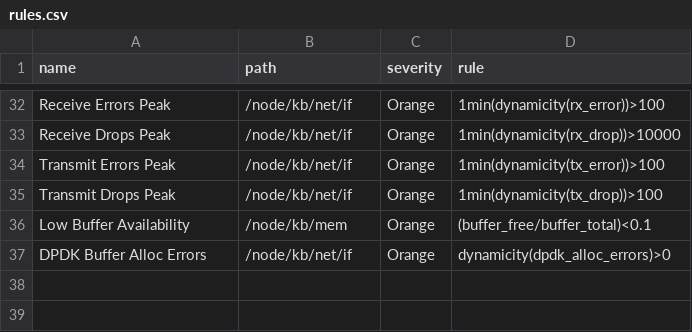
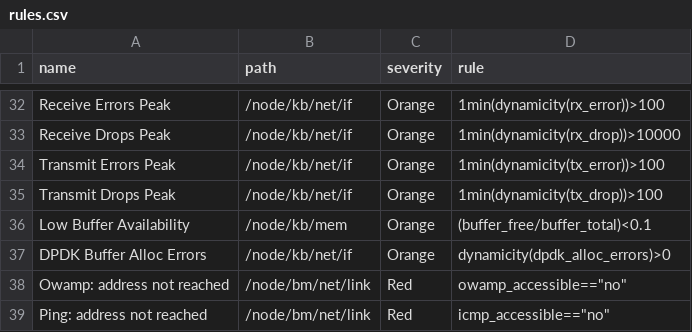
Before and after one commit to Advanced-Observability/dxagent, a CSV file: res/rules.csv, drawn as a sheet; only a part is shown, gaps mark what is left out; the diff names each change by its address in the sheet, - before the commit and + after, or states it on an @@ line.

```diff
--- a/res/rules.csv
+++ b/res/rules.csv
+row 38: Owamp: address not reached | /node/bm/net/link | Red | owamp_accessible=="no"
+row 39: Ping: address not reached | /node/bm/net/link | Red | icmp_accessible=="no"
```
Also changed, not shown: res/input.csv, res/metrics.csv, 16 other files.
